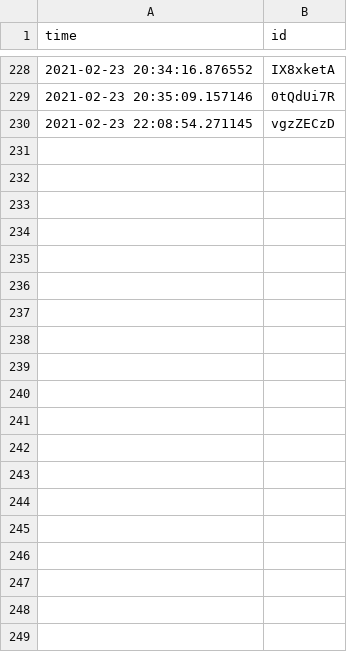
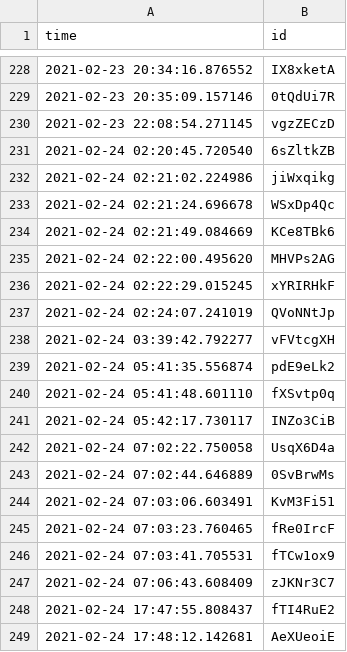
Before and after one commit to lelandlopez/tabletennis, a CSV file: scraper/Bets/placedBets.csv, drawn as a sheet; only a part is shown, gaps mark what is left out; the diff covers the shown part only.

```diff
--- a/scraper/Bets/placedBets.csv
+++ b/scraper/Bets/placedBets.csv
@@ -230 +230,20 @@ time,id
 2021-02-23 22:08:54.271145,vgzZECzD
+2021-02-24 02:20:45.720540,6sZltkZB
+2021-02-24 02:21:02.224986,jiWxqikg
+2021-02-24 02:21:24.696678,WSxDp4Qc
+2021-02-24 02:21:49.084669,KCe8TBk6
+2021-02-24 02:22:00.495620,MHVPs2AG
+2021-02-24 02:22:29.015245,xYRIRHkF
+2021-02-24 02:24:07.241019,QVoNNtJp
+2021-02-24 03:39:42.792277,vFVtcgXH
+2021-02-24 05:41:35.556874,pdE9eLk2
+2021-02-24 05:41:48.601110,fXSvtp0q
+2021-02-24 05:42:17.730117,INZo3CiB
+2021-02-24 07:02:22.750058,UsqX6D4a
+2021-02-24 07:02:44.646889,0SvBrwMs
+2021-02-24 07:03:06.603491,KvM3Fi51
+2021-02-24 07:03:23.760465,fRe0IrcF
+2021-02-24 07:03:41.705531,fTCw1ox9
+2021-02-24 07:06:43.608409,zJKNr3C7
+2021-02-24 17:47:55.808437,fTI4RuE2
+2021-02-24 17:48:12.142681,AeXUeoiE
```
Also changed, not shown: 41 added rows elsewhere in this file, 3 other files.
